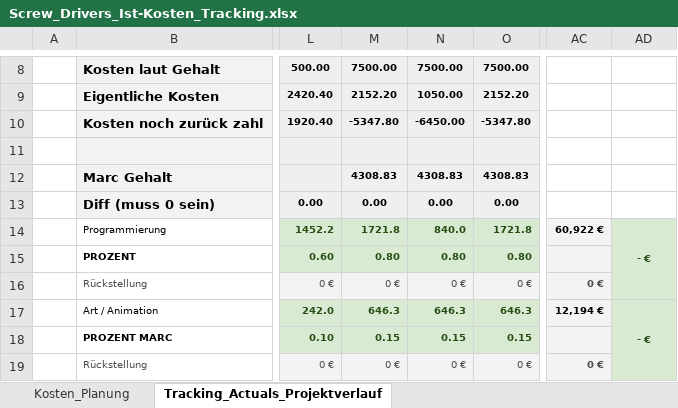
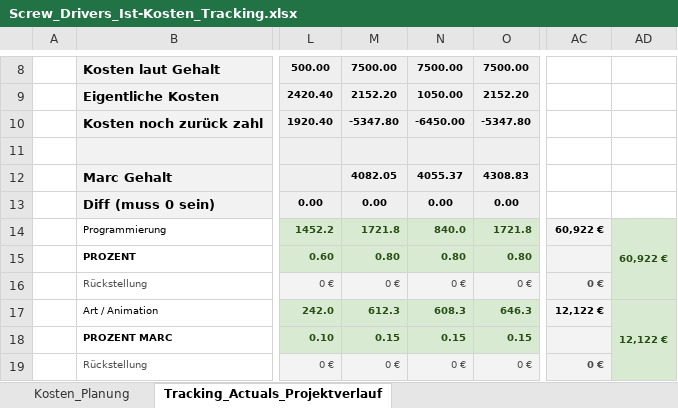
Before and after one commit to SimonBlasen/ScrewDriversMFG, an Excel workbook: Screw Drivers/Endbericht/Unterlagen/Screw_Drivers_Ist-Kosten_Tracking.xlsx, sheet Tracking_Actuals_Projektverlauf, drawn as a sheet; only a part is shown, gaps mark what is left out; values as stored, in another font and other column widths than the file's, no borders; the diff covers the shown part only; the diff names each change by its address in the sheet, - before the commit and + after, or states it on an @@ line.

```diff
--- a/Screw Drivers/Endbericht/Unterlagen/Screw_Drivers_Ist-Kosten_Tracking.xlsx (sheet Tracking_Actuals_Projektverlauf)
+++ b/Screw Drivers/Endbericht/Unterlagen/Screw_Drivers_Ist-Kosten_Tracking.xlsx (sheet Tracking_Actuals_Projektverlauf)
-M12: 4308.83
+M12: 4082.05
-N12: 4308.83
+N12: 4055.37
-AD14: - €
+AD14: 60,922 €
-M17: 646.3
+M17: 612.3
-N17: 646.3
+N17: 608.3
-AC17: 12,194 €
+AC17: 12,122 €
-AD17: - €
+AD17: 12,122 €
```
Also changed, not shown: 2 added rows, 2 removed rows and 32 edited cells elsewhere in this sheet, Screw Drivers/Endbericht/Unterlagen/Verwendungsnachweis_ScrewDrivers_1.xlsx, 23 other files.
